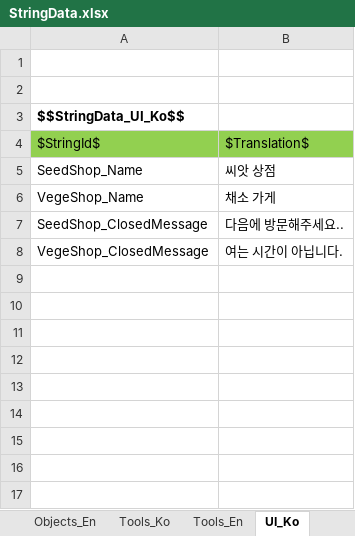
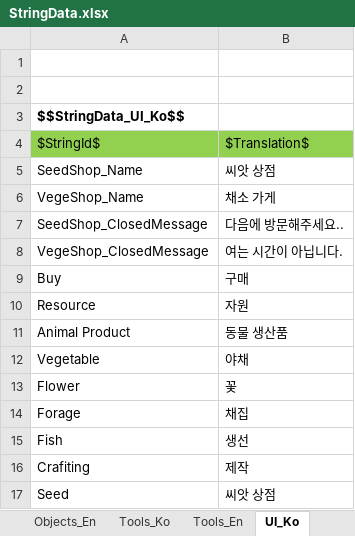
Before and after one commit to key0223/Farm, an Excel workbook: Sheets/StringData.xlsx, sheet UI_Ko, drawn as a sheet; values as stored, in another font and other column widths than the file's, no borders; charts and pictures not drawn; the diff names each change by its address in the sheet, - before the commit and + after, or states it on an @@ line.

```diff
--- a/Sheets/StringData.xlsx (sheet UI_Ko)
+++ b/Sheets/StringData.xlsx (sheet UI_Ko)
+row 9: Buy | 구매
+row 10: Resource | 자원
+row 11: Animal Product | 동물 생산품
+row 12: Vegetable | 야채
+row 13: Flower | 꽃
+row 14: Forage | 채집
+row 15: Fish | 생선
+row 16: Crafiting | 제작
+row 17: Seed | 씨앗 상점
```
Also changed, not shown: sheet UI_En, charts or pictures, 15 other files.
